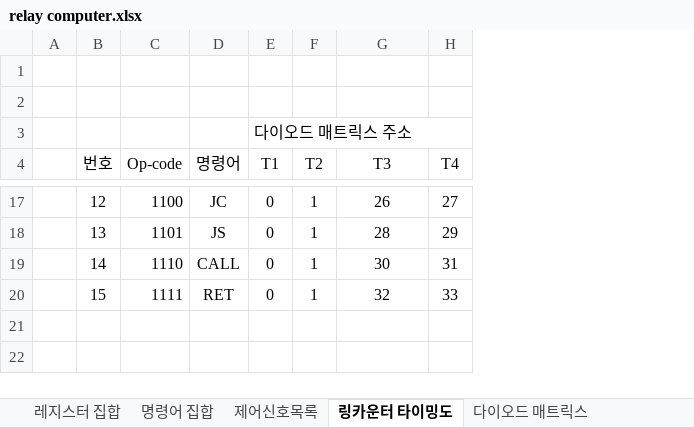
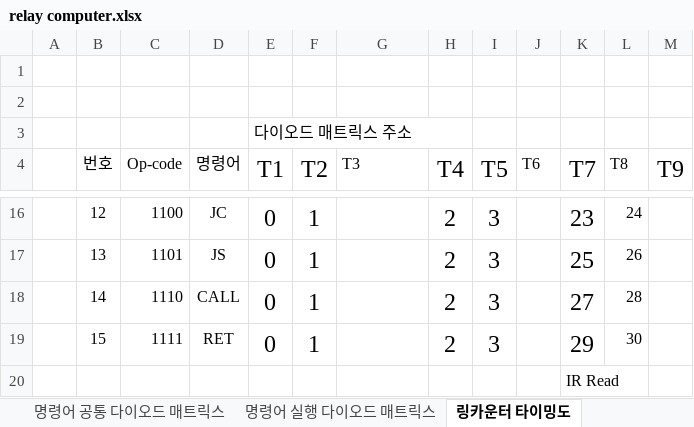
Before and after one commit to RadeonHD6750/Relay4bitComputer, an Excel workbook: 설계/relay computer.xlsx, sheet 링카운터 타이밍도, drawn as a sheet; only a part is shown, gaps mark what is left out; values as stored, in another font and other column widths than the file's, no borders; removed rows and columns are numbered as before the commit, all else as after; the diff covers the shown part only; the diff names each change by its address in the sheet, - before the commit and + after, or states it on an @@ line.

```diff
--- a/설계/relay computer.xlsx (sheet 링카운터 타이밍도)
+++ b/설계/relay computer.xlsx (sheet 링카운터 타이밍도)
-sheet tab: 다이오드 매트릭스
+sheet tab: 명령어 공통 다이오드 매트릭스
+sheet tab: 명령어 실행 다이오드 매트릭스
@@ sheet tab order changed: 명령어 공통 다이오드 매트릭스 | 명령어 실행 다이오드 매트릭스 | 링카운터 타이밍도 @@
+column H (T4), rows 16-19: all 2
+column I (T5), rows 16-19: all 3
+column J (T6), empty
+column L (T8), rows 16-19: 24 | 26 | 28 | 30
+column M (T9), empty
-E3:H3 merged
+E3:H3 merged
@@ E4:F4 text size: larger @@
-G4 alignment: center
+G4 alignment: left
-K4: T4
+K4: T7
@@ K4 text size: larger @@
@@ E16:F19 text size: larger @@
-G16 (T3): 26
+G16 (T3): (empty)
@@ K16:K19 text size: larger @@
-K16 (T7): 27
+K16 (T7): 23
-G17 (T3): 28
+G17 (T3): (empty)
-K17 (T7): 29
+K17 (T7): 25
-G18 (T3): 30
+G18 (T3): (empty)
-K18 (T7): 31
+K18 (T7): 27
-G19 (T3): 32
+G19 (T3): (empty)
-K19 (T7): 33
+K19 (T7): 29
+row 20:  |  |  |  |  |  |  |  |  |  | IR Read
```
Also changed, not shown: 1 removed row, 22 edited cells, cell formats and merged cells elsewhere in this sheet, sheet 명령어 공통 다이오드 매트릭스, sheet 인출제어신호목록, other sheet tabs, 4 other files.
